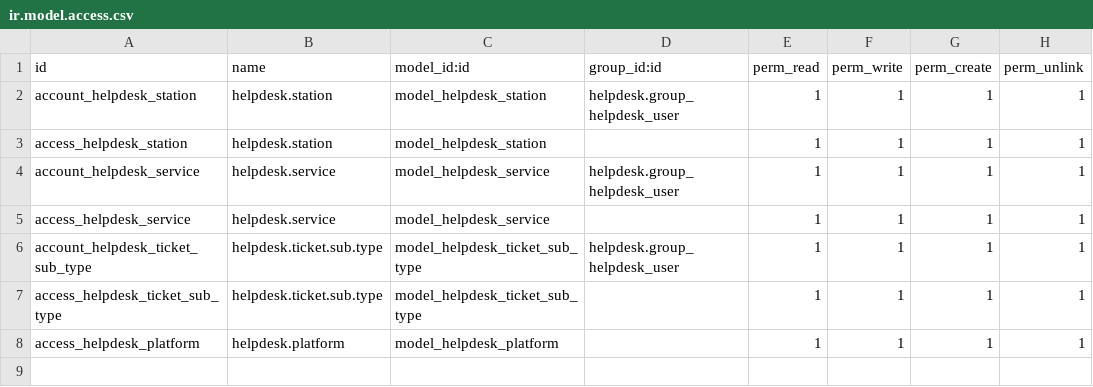
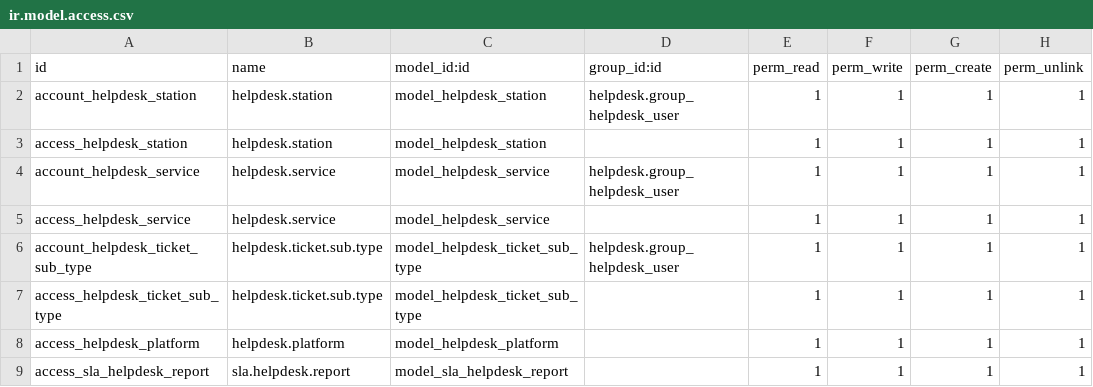
Before and after one commit to jslogyca/Logyca, a CSV file: helpdesk_logyca/security/ir.model.access.csv, drawn as a sheet; the diff names each change by its address in the sheet, - before the commit and + after, or states it on an @@ line.

```diff
--- a/helpdesk_logyca/security/ir.model.access.csv
+++ b/helpdesk_logyca/security/ir.model.access.csv
+row 9: access_sla_helpdesk_report | sla.helpdesk.report | model_sla_helpdesk_report |  | 1 | 1 | 1 | 1
```
Also changed, not shown: 7 other files.
